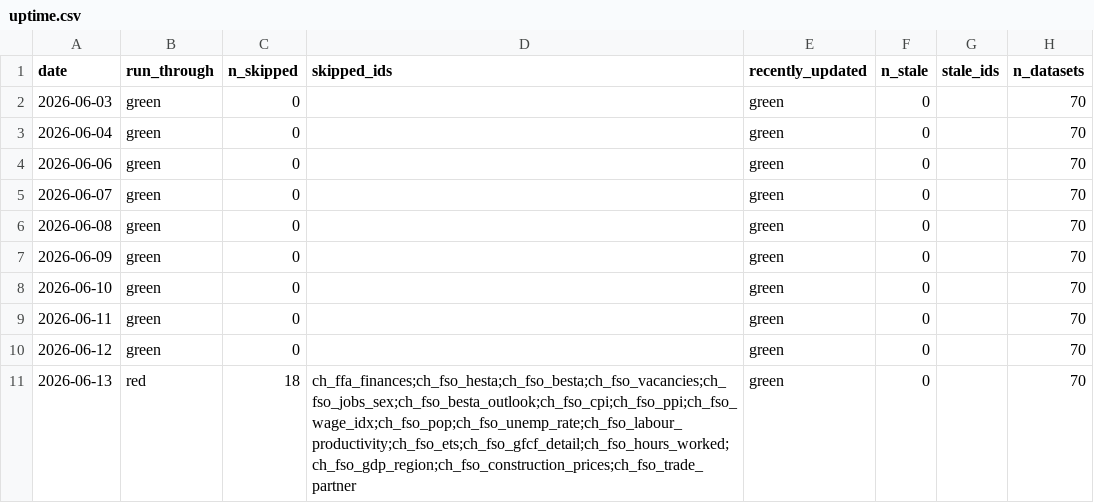
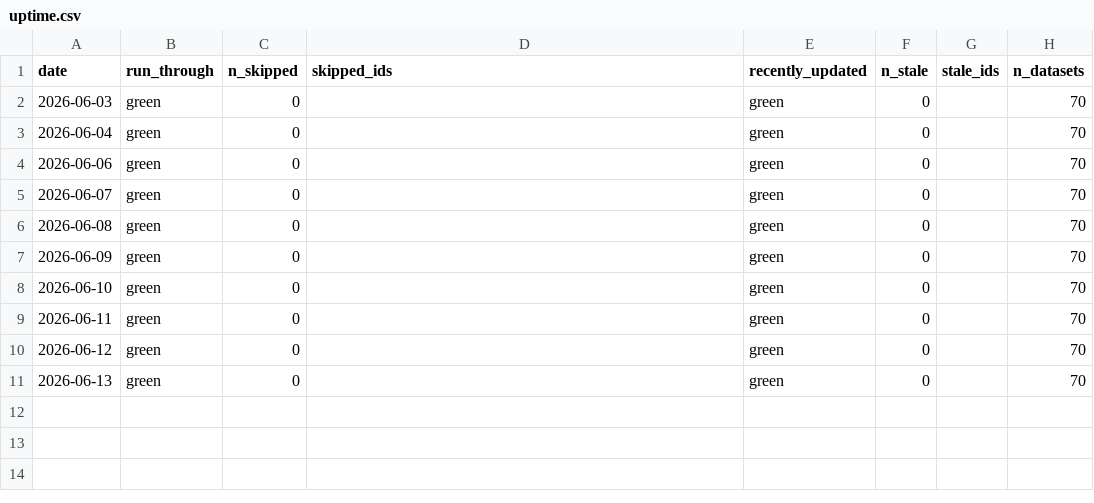
Before and after one commit to cynkra/dataseries-data, a CSV file: data/uptime.csv, drawn as a sheet.

```diff
--- a/data/uptime.csv
+++ b/data/uptime.csv
@@ -10,2 +10,2 @@
 "2026-06-12","green","0","","green","0","","70"
-"2026-06-13","red","18","ch_ffa_finances;ch_fso_hesta;ch_fso_besta;ch_fso_vacancies;ch_fso_jobs_sex;ch_fso_besta_outlook;ch_fso_cpi;ch_fso_ppi;ch_fso_wage_idx;ch_fso_pop;ch_fso_unemp_rate;ch_fso_labour_productivity;ch_fso_ets;ch_fso_gfcf_detail;ch_fso_hours_worked;ch_fso_gdp_region;ch_fso_construction_prices;ch_fso_trade_partner","green","0","","70"
+"2026-06-13","green","0","","green","0","","70"
```
Also changed, not shown: 40 other files.
